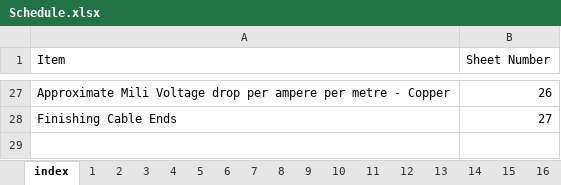
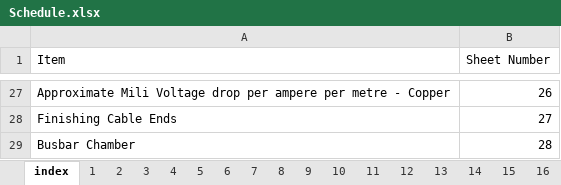
Before and after one commit to rickerduniya/Sayanho, an Excel workbook: SayanhoWeb/Sayanho.Backend/Schedule.xlsx, sheet index, drawn as a sheet; only a part is shown, gaps mark what is left out; values as stored, in another font and other column widths than the file's, no borders; the diff names each change by its address in the sheet, - before the commit and + after, or states it on an @@ line.

```diff
--- a/SayanhoWeb/Sayanho.Backend/Schedule.xlsx (sheet index)
+++ b/SayanhoWeb/Sayanho.Backend/Schedule.xlsx (sheet index)
+row 29: Busbar Chamber | 28
```
Also changed, not shown: sheet 20, other sheet tabs, 17 other files.
